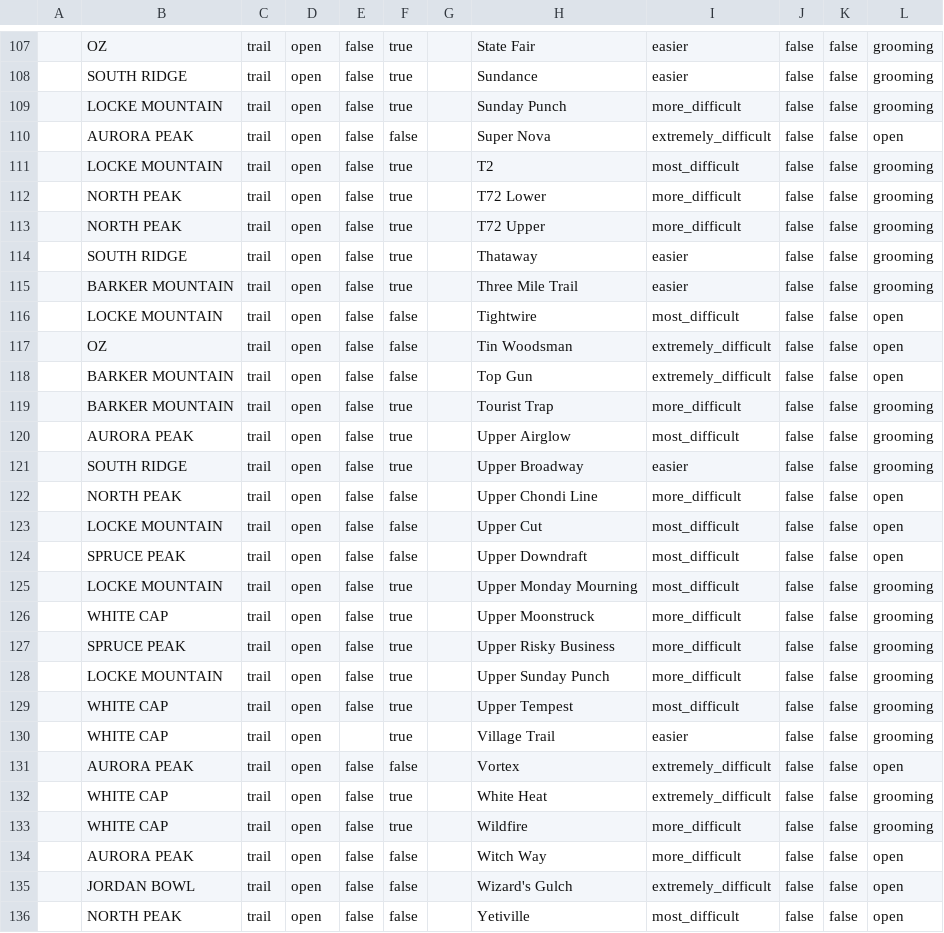
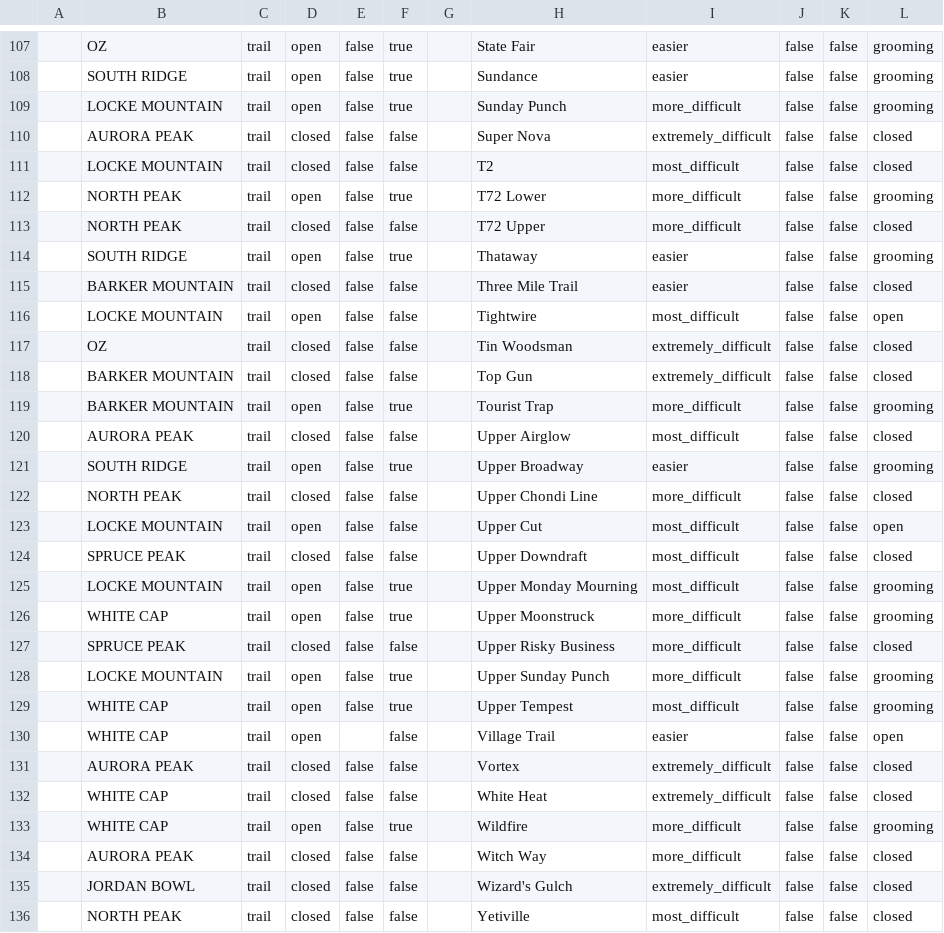
Before and after one commit to abkfenris/SundayRiverConditions, a CSV file: trails.csv, drawn as a sheet; only a part is shown, gaps mark what is left out; the diff covers the shown part only; the diff names each change by its address in the sheet, - before the commit and + after, or states it on an @@ line.

```diff
--- a/trails.csv
+++ b/trails.csv
-D110:D111: open
+D110:D111: closed
-L110: open
+L110: closed
-F111: true
+F111: false
-L111: grooming
+L111: closed
-D113: open
+D113: closed
-F113: true
+F113: false
-L113: grooming
+L113: closed
-D115: open
+D115: closed
-F115: true
+F115: false
-L115: grooming
+L115: closed
-D117:D118: open
+D117:D118: closed
-L117:L118: open
+L117:L118: closed
-D120: open
+D120: closed
-F120: true
+F120: false
-L120: grooming
+L120: closed
-D122: open
+D122: closed
-L122: open
+L122: closed
-D124: open
+D124: closed
-L124: open
+L124: closed
-D127: open
+D127: closed
-F127: true
+F127: false
-L127: grooming
+L127: closed
-F130: true
+F130: false
-L130: grooming
+L130: open
-D131:D132: open
+D131:D132: closed
-L131: open
+L131: closed
-F132: true
+F132: false
-L132: grooming
+L132: closed
-D134:D136: open
+D134:D136: closed
-L134:L136: open
+L134:L136: closed
```
Also changed, not shown: 120 edited cells elsewhere in this file, lifts.csv, 1 other file.
